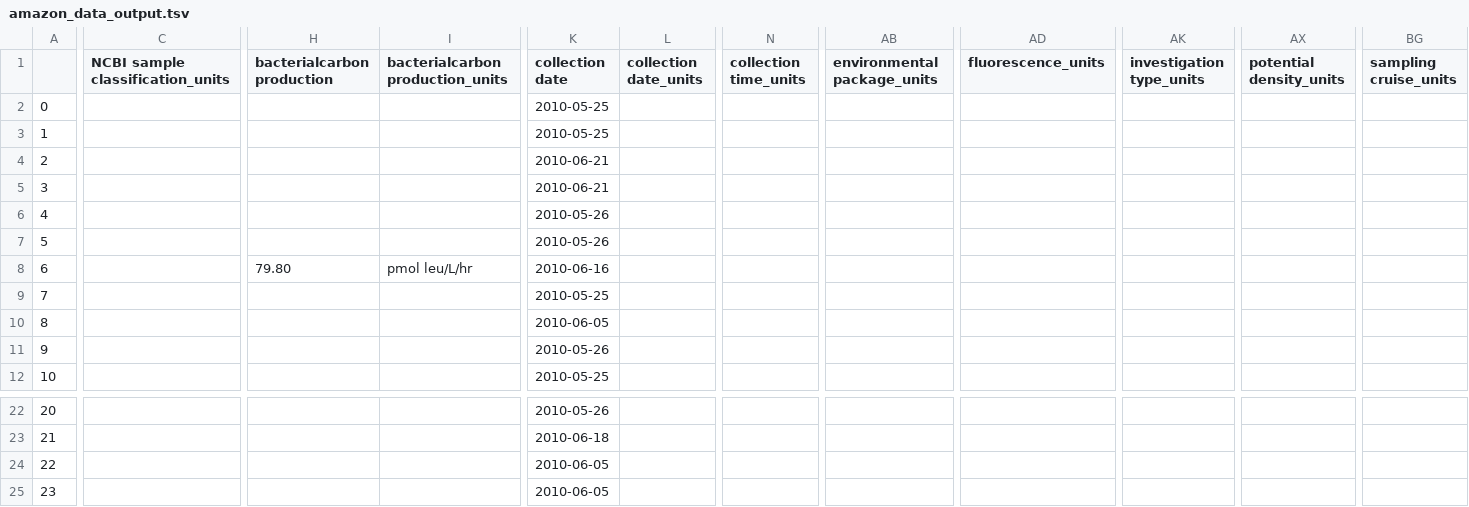
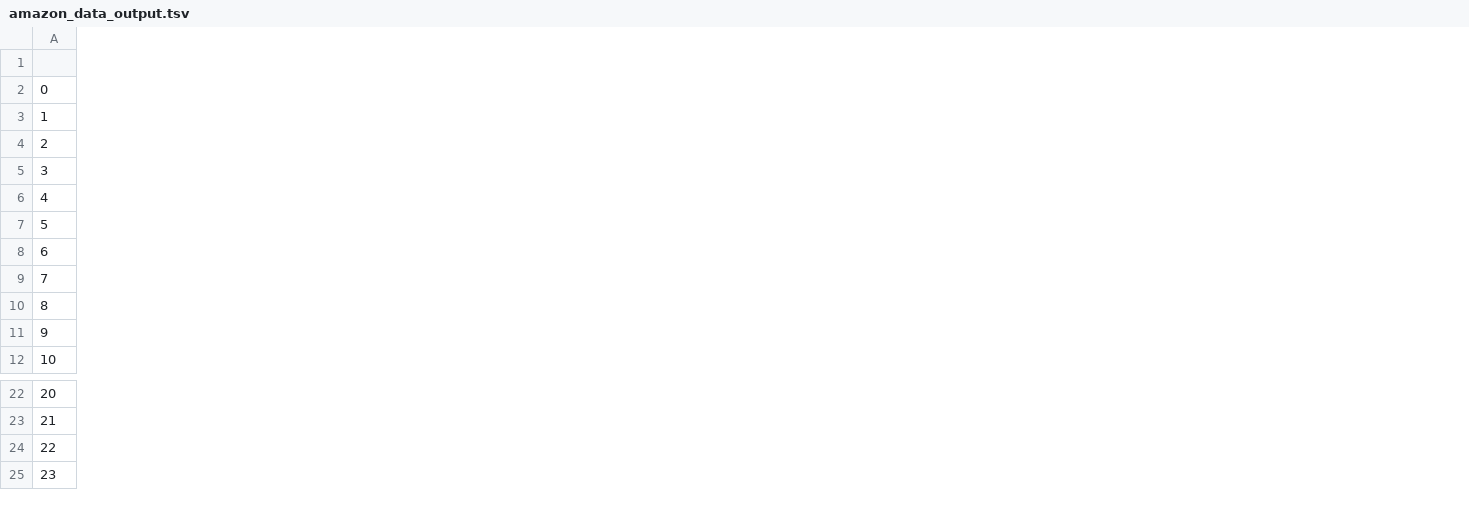
Before and after one commit to shelbynelson/summer-internship, a TSV file: amazon-continuum-json/amazon_data_output.tsv, drawn as a sheet; only a part is shown, gaps mark what is left out; the diff covers the shown part only; the diff names each change by its address in the sheet, - before the commit and + after, or states it on an @@ line.

```diff
--- a/amazon-continuum-json/amazon_data_output.tsv
+++ b/amazon-continuum-json/amazon_data_output.tsv
-column C (NCBI sample classification_units), empty
-column H (bacterialcarbon production), row 8: 79.80
-column I (bacterialcarbon production_units), row 8: pmol leu/L/hr
-column K (collection date), rows 2-12: 2010-05-25 | 2010-05-25 | 2010-06-21 | 2010-06-21 | 2010-05-26 | 2010-05-26 | 2010-06-16 | 2010-05-25 | 2010-06-05 | 2010-05-26 | 2010-05-25; rows 22-25: 2010-05-26 | 2010-06-18 | 2010-06-05 | 2010-06-05
-column L (collection date_units), empty
-column N (collection time_units), empty
-column AB (environmental package_units), empty
-column AD (fluorescence_units), empty
-column AK (investigation type_units), empty
-column AX (potential density_units), empty
-column BG (sampling cruise_units), empty
```
Also changed, not shown: 4 removed columns and 3 edited cells elsewhere in this file, 2 other files.
